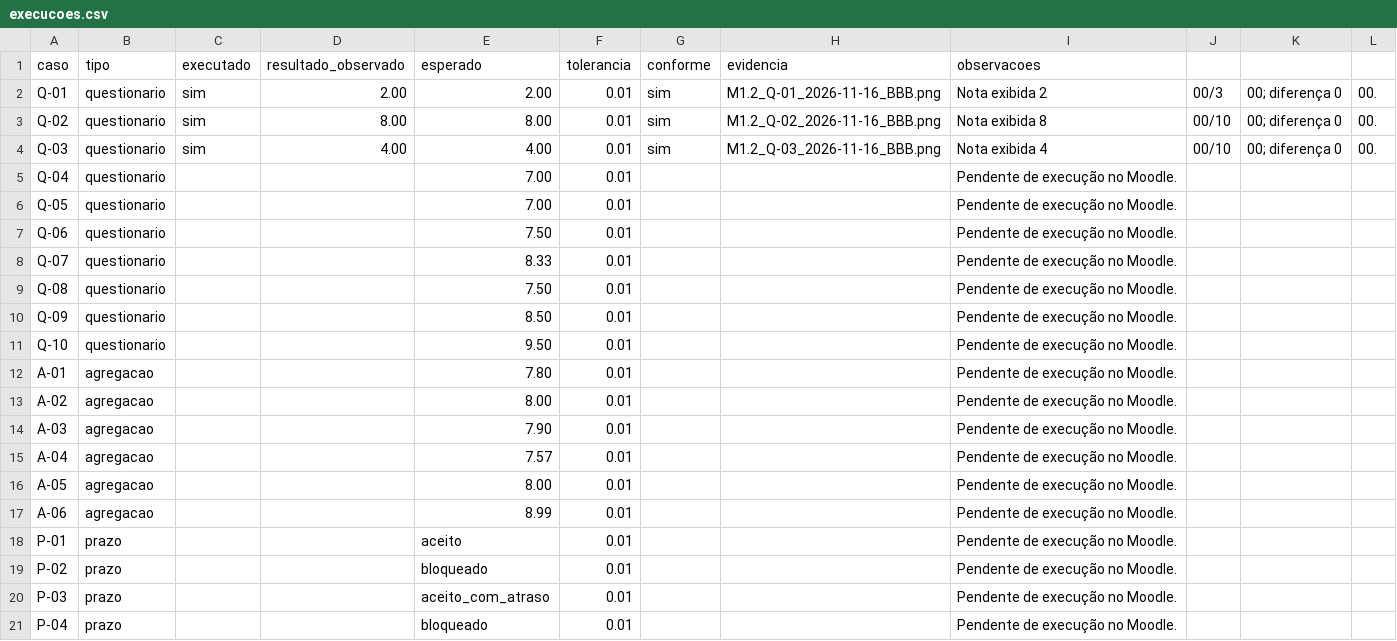
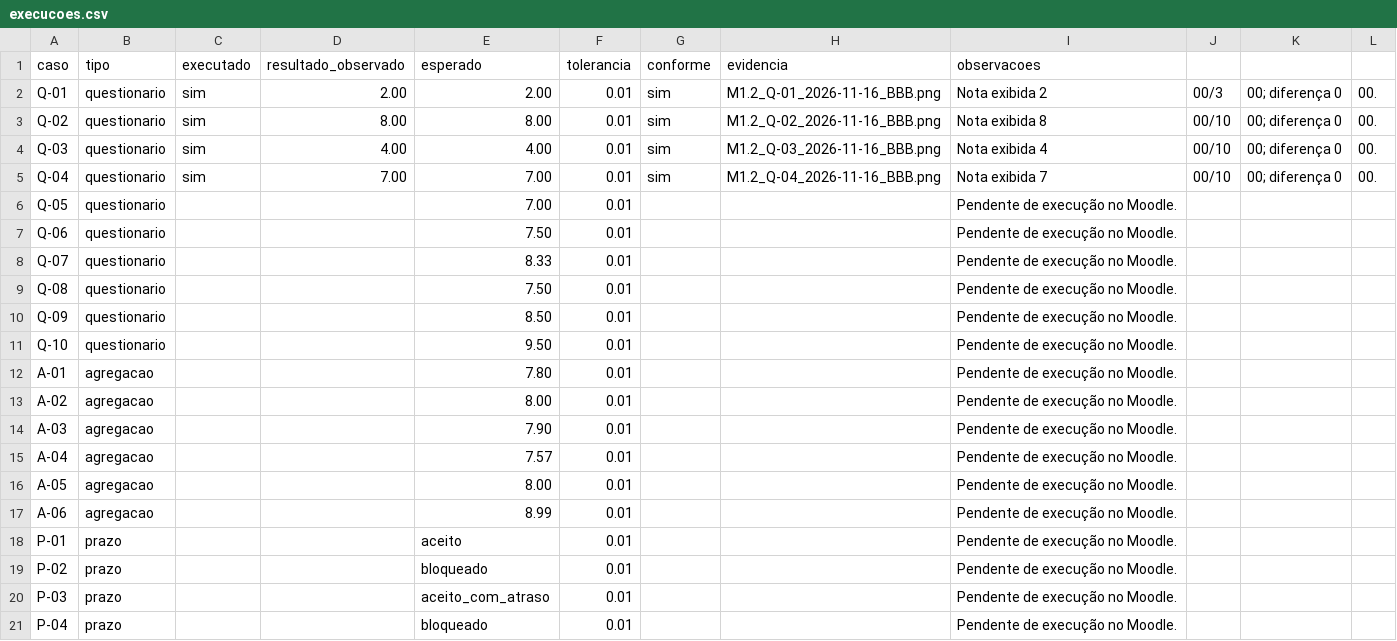
Before and after one commit to FCTE-Qualidade-de-Software-1/2026-2_T01_MARLYN_WESCOFF, a CSV file: dados/avaliacao/M1.2/execucoes.csv, drawn as a sheet.

Commit message:
docs(avaliacao): registrar caso Q-04 do oraculo

```diff
--- a/dados/avaliacao/M1.2/execucoes.csv
+++ b/dados/avaliacao/M1.2/execucoes.csv
@@ -4,3 +4,3 @@ Q-02,questionario,sim,8.00,8.00,0.01,sim,M1.2_Q-02_2026-11-16_BBB.png,Nota exibi
 Q-03,questionario,sim,4.00,4.00,0.01,sim,M1.2_Q-03_2026-11-16_BBB.png,Nota exibida 4,00/10,00; diferença 0,00.
-Q-04,questionario,, ,7.00,0.01,,,Pendente de execução no Moodle.
+Q-04,questionario,sim,7.00,7.00,0.01,sim,M1.2_Q-04_2026-11-16_BBB.png,Nota exibida 7,00/10,00; diferença 0,00.
 Q-05,questionario,, ,7.00,0.01,,,Pendente de execução no Moodle.
```
Also changed, not shown: 1 other file.
